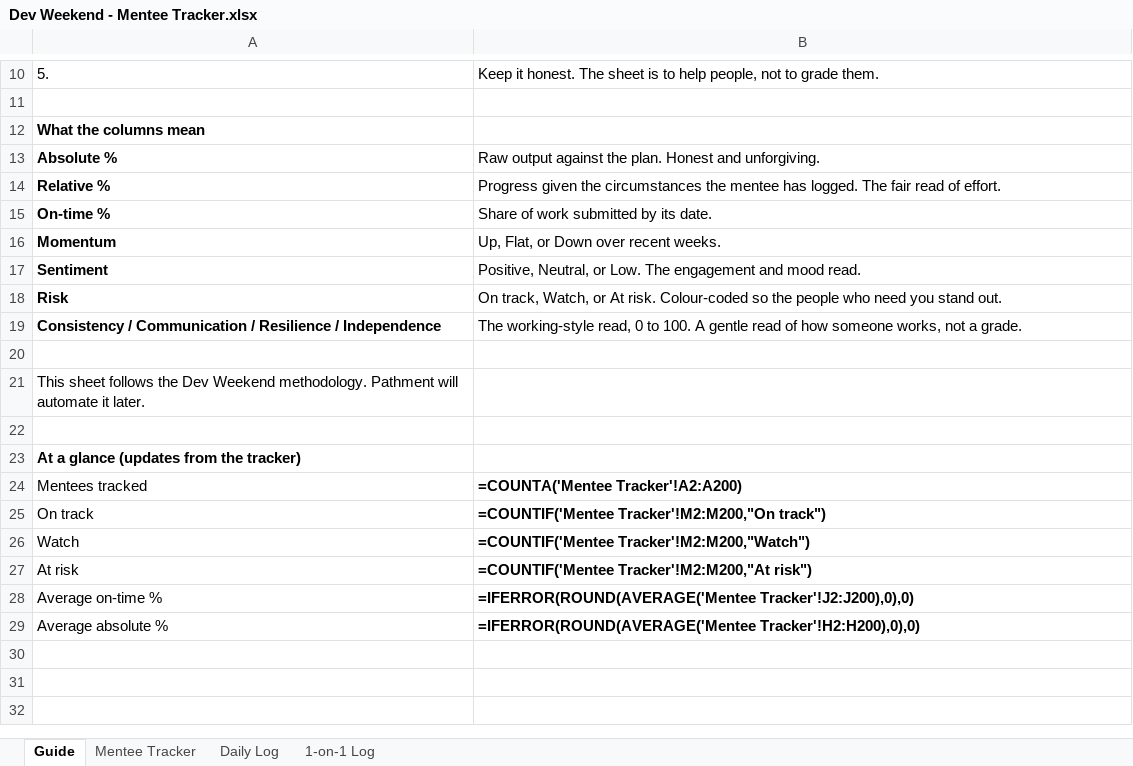
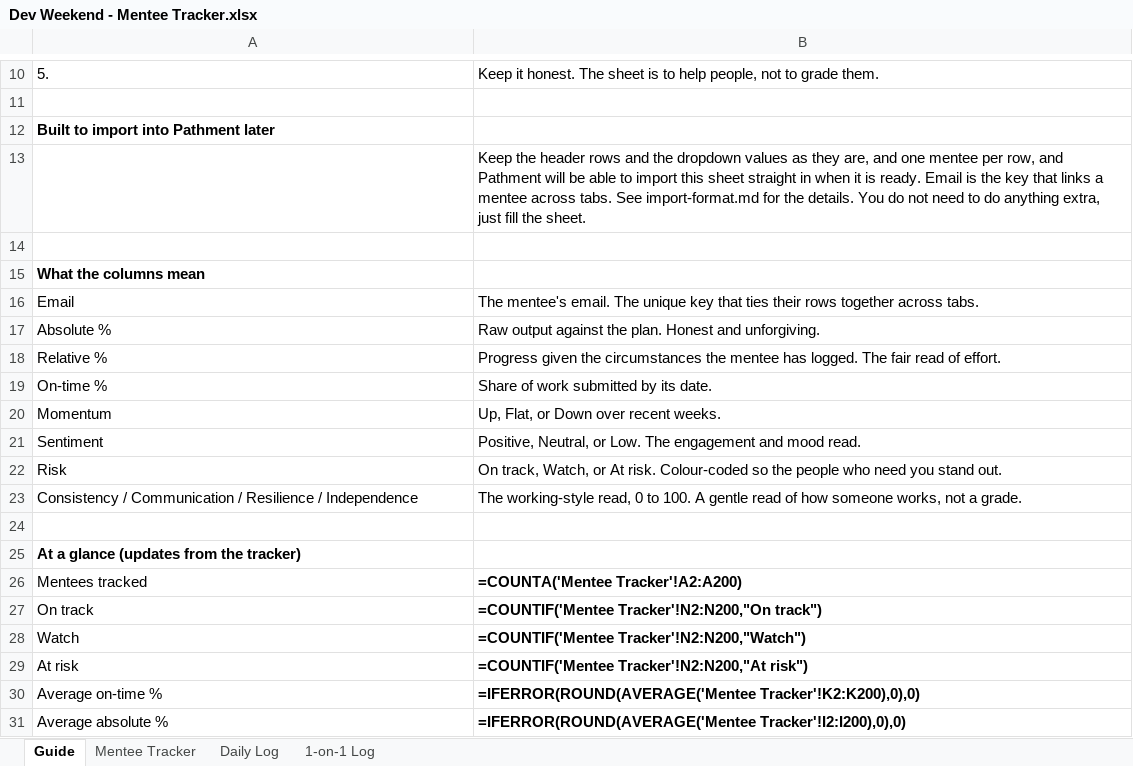
Before and after one commit to pathment/pathment, an Excel workbook: mentor-tracking-sheet/Dev Weekend - Mentee Tracker.xlsx, sheet Guide, drawn as a sheet; only a part is shown, gaps mark what is left out; values as stored, in another font and other column widths than the file's, no borders; formulas without a stored value are shown as written; removed rows and columns are numbered as before the commit, all else as after; the diff names each change by its address in the sheet, - before the commit and + after, or states it on an @@ line.

```diff
--- a/mentor-tracking-sheet/Dev Weekend - Mentee Tracker.xlsx (sheet Guide)
+++ b/mentor-tracking-sheet/Dev Weekend - Mentee Tracker.xlsx (sheet Guide)
+row 12: Built to import into Pathment later
+row 13:  | Keep the header rows and the dropdown values as they are, and one mentee per row, and Pathment will be able to import this sheet straight in when it is ready. Email is the key that links a mentee across tabs. See import-format.md for the details. You do not need to do anything extra, just fill the sheet.
+row 14: (empty)
+row 16: Email | The mentee's email. The unique key that ties their rows together across tabs.
-A17:A23 bold: on
+A17:A23 bold: off
-row 21: This sheet follows the Dev Weekend methodology. Pathment will automate it later.
-row 22: (empty)
-B27: =COUNTIF('Mentee Tracker'!M2:M200,"On track")
+B27: =COUNTIF('Mentee Tracker'!N2:N200,"On track")
-B28: =COUNTIF('Mentee Tracker'!M2:M200,"Watch")
+B28: =COUNTIF('Mentee Tracker'!N2:N200,"Watch")
-B29: =COUNTIF('Mentee Tracker'!M2:M200,"At risk")
+B29: =COUNTIF('Mentee Tracker'!N2:N200,"At risk")
-B30: =IFERROR(ROUND(AVERAGE('Mentee Tracker'!J2:J200),0),0)
+B30: =IFERROR(ROUND(AVERAGE('Mentee Tracker'!K2:K200),0),0)
-B31: =IFERROR(ROUND(AVERAGE('Mentee Tracker'!H2:H200),0),0)
+B31: =IFERROR(ROUND(AVERAGE('Mentee Tracker'!I2:I200),0),0)
```
Also changed, not shown: sheet Mentee Tracker, 3 other files.
